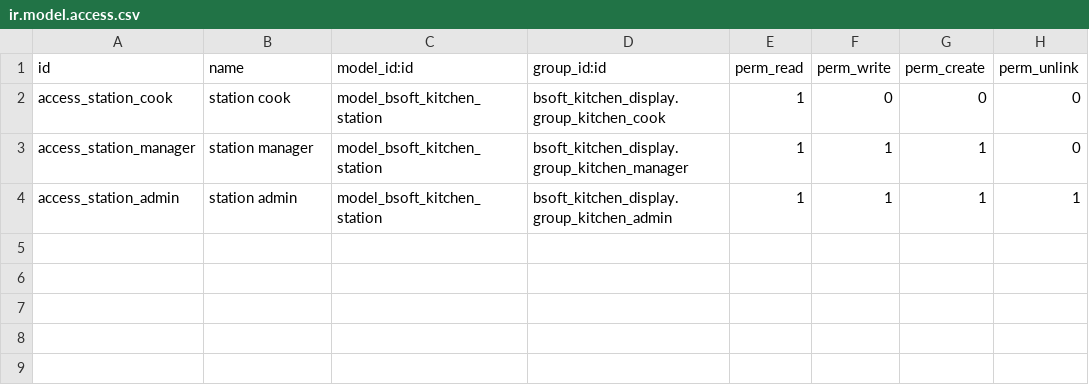
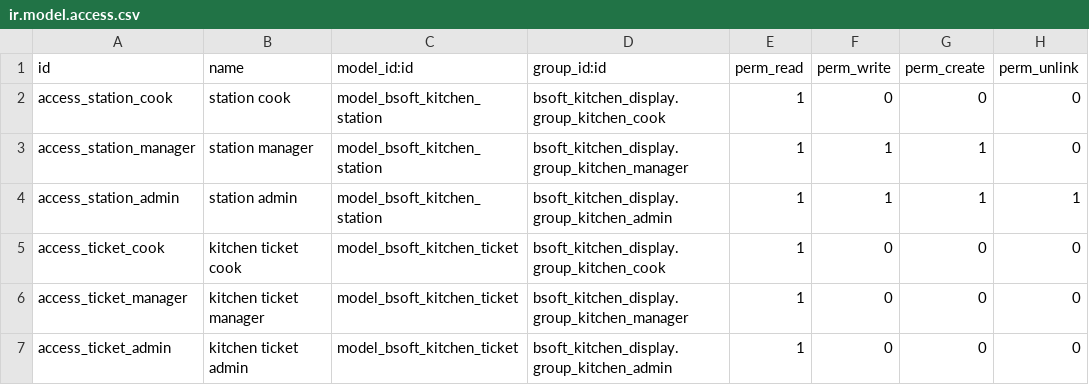
Before and after one commit to marcoriv456/bsoft-odoo-kitchen-display, a CSV file: security/ir.model.access.csv, drawn as a sheet; the diff names each change by its address in the sheet, - before the commit and + after, or states it on an @@ line.

```diff
--- a/security/ir.model.access.csv
+++ b/security/ir.model.access.csv
+row 5: access_ticket_cook | kitchen ticket cook | model_bsoft_kitchen_ticket | bsoft_kitchen_display.group_kitchen_cook | 1 | 0 | 0 | 0
+row 6: access_ticket_manager | kitchen ticket manager | model_bsoft_kitchen_ticket | bsoft_kitchen_display.group_kitchen_manager | 1 | 0 | 0 | 0
+row 7: access_ticket_admin | kitchen ticket admin | model_bsoft_kitchen_ticket | bsoft_kitchen_display.group_kitchen_admin | 1 | 0 | 0 | 0
```
Also changed, not shown: 8 other files.
